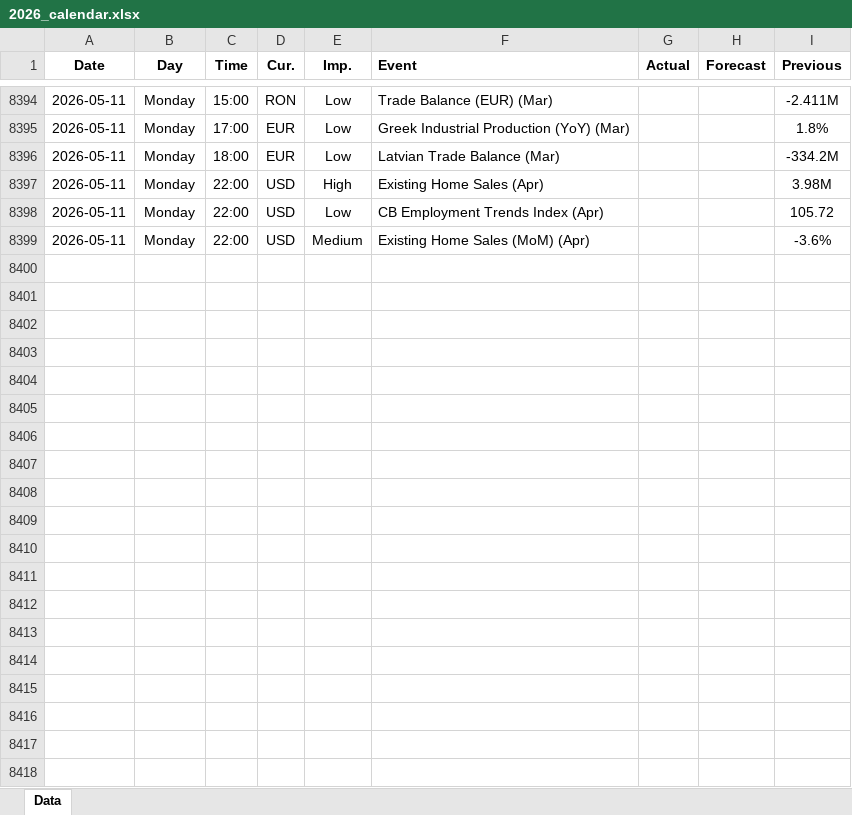
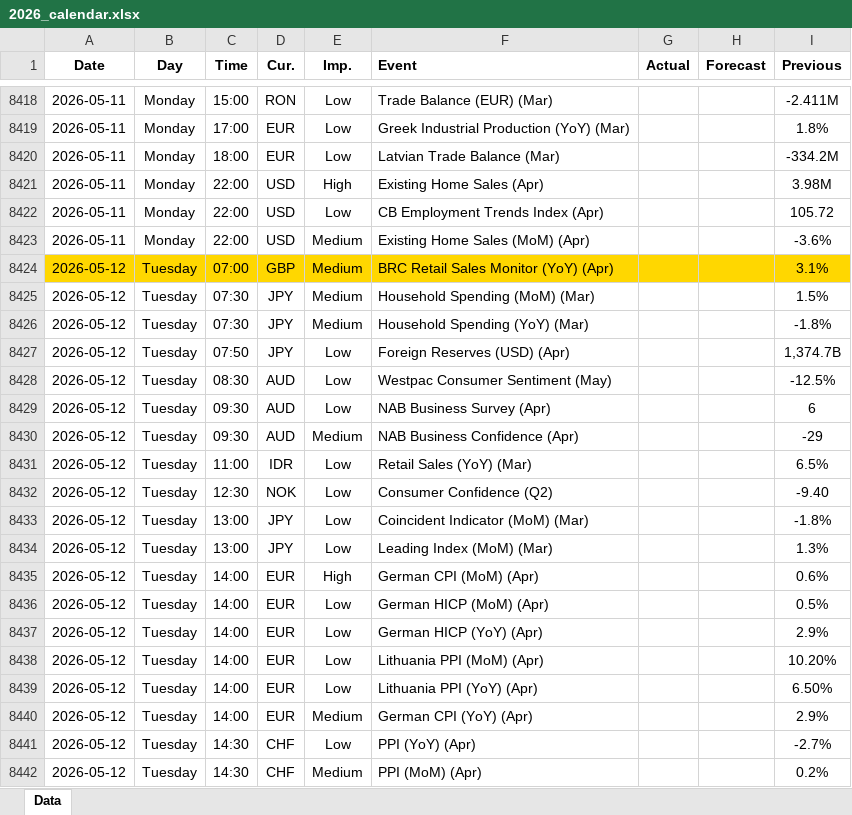
Before and after one commit to yiyousiow000814/XAUUSD-Calendar-Agent, an Excel workbook: data/Economic_Calendar/2026/2026_calendar.xlsx, sheet Data, drawn as a sheet; only a part is shown, gaps mark what is left out; values as stored, in another font and other column widths than the file's, no borders; the diff covers the shown part only; the diff names each change by its address in the sheet, - before the commit and + after, or states it on an @@ line.

```diff
--- a/data/Economic_Calendar/2026/2026_calendar.xlsx (sheet Data)
+++ b/data/Economic_Calendar/2026/2026_calendar.xlsx (sheet Data)
+row 8424: 2026-05-12 | Tuesday | 07:00 | GBP | Medium | BRC Retail Sales Monitor (YoY) (Apr) |  |  | 3.1%
+row 8425: 2026-05-12 | Tuesday | 07:30 | JPY | Medium | Household Spending (MoM) (Mar) |  |  | 1.5%
+row 8426: 2026-05-12 | Tuesday | 07:30 | JPY | Medium | Household Spending (YoY) (Mar) |  |  | -1.8%
+row 8427: 2026-05-12 | Tuesday | 07:50 | JPY | Low | Foreign Reserves (USD) (Apr) |  |  | 1,374.7B
+row 8428: 2026-05-12 | Tuesday | 08:30 | AUD | Low | Westpac Consumer Sentiment (May) |  |  | -12.5%
+row 8429: 2026-05-12 | Tuesday | 09:30 | AUD | Low | NAB Business Survey (Apr) |  |  | 6
+row 8430: 2026-05-12 | Tuesday | 09:30 | AUD | Medium | NAB Business Confidence (Apr) |  |  | -29
+row 8431: 2026-05-12 | Tuesday | 11:00 | IDR | Low | Retail Sales (YoY) (Mar) |  |  | 6.5%
+row 8432: 2026-05-12 | Tuesday | 12:30 | NOK | Low | Consumer Confidence (Q2) |  |  | -9.40
+row 8433: 2026-05-12 | Tuesday | 13:00 | JPY | Low | Coincident Indicator (MoM) (Mar) |  |  | -1.8%
+row 8434: 2026-05-12 | Tuesday | 13:00 | JPY | Low | Leading Index (MoM) (Mar) |  |  | 1.3%
+row 8435: 2026-05-12 | Tuesday | 14:00 | EUR | High | German CPI (MoM) (Apr) |  |  | 0.6%
+row 8436: 2026-05-12 | Tuesday | 14:00 | EUR | Low | German HICP (MoM) (Apr) |  |  | 0.5%
+row 8437: 2026-05-12 | Tuesday | 14:00 | EUR | Low | German HICP (YoY) (Apr) |  |  | 2.9%
+row 8438: 2026-05-12 | Tuesday | 14:00 | EUR | Low | Lithuania PPI (MoM) (Apr) |  |  | 10.20%
+row 8439: 2026-05-12 | Tuesday | 14:00 | EUR | Low | Lithuania PPI (YoY) (Apr) |  |  | 6.50%
+row 8440: 2026-05-12 | Tuesday | 14:00 | EUR | Medium | German CPI (YoY) (Apr) |  |  | 2.9%
+row 8441: 2026-05-12 | Tuesday | 14:30 | CHF | Low | PPI (YoY) (Apr) |  |  | -2.7%
+row 8442: 2026-05-12 | Tuesday | 14:30 | CHF | Medium | PPI (MoM) (Apr) |  |  | 0.2%
```
Also changed, not shown: 63 added rows, 7 removed rows and 53 edited cells elsewhere in this sheet, 2 other files.
